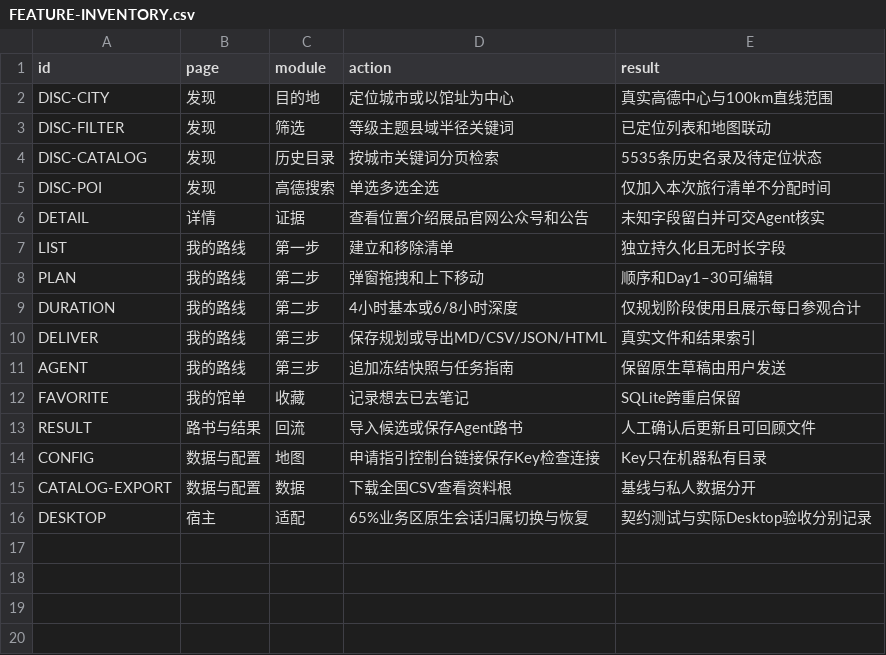
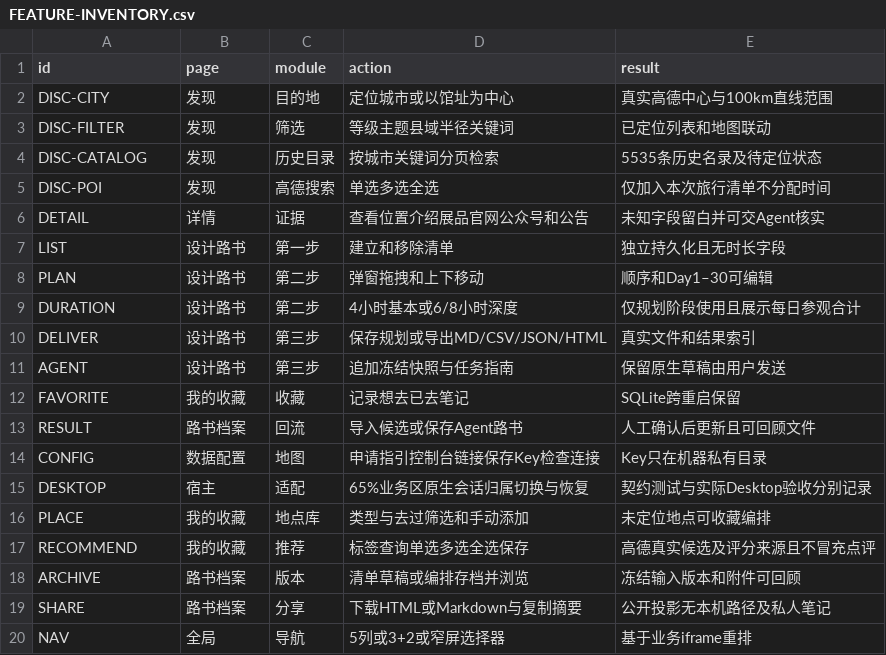
Before and after one commit to xyb-openharness-dsh-plugins/find-museum, a CSV file: docs/project/FEATURE-INVENTORY.csv, drawn as a sheet.

```diff
--- a/docs/project/FEATURE-INVENTORY.csv
+++ b/docs/project/FEATURE-INVENTORY.csv
@@ -6,11 +6,15 @@ DISC-POI,发现,高德搜索,单选多选全选,仅加入本次旅行清单不
 DETAIL,详情,证据,查看位置介绍展品官网公众号和公告,未知字段留白并可交Agent核实
-LIST,我的路线,第一步,建立和移除清单,独立持久化且无时长字段
-PLAN,我的路线,第二步,弹窗拖拽和上下移动,顺序和Day1–30可编辑
-DURATION,我的路线,第二步,4小时基本或6/8小时深度,仅规划阶段使用且展示每日参观合计
-DELIVER,我的路线,第三步,保存规划或导出MD/CSV/JSON/HTML,真实文件和结果索引
-AGENT,我的路线,第三步,追加冻结快照与任务指南,保留原生草稿由用户发送
-FAVORITE,我的馆单,收藏,记录想去已去笔记,SQLite跨重启保留
-RESULT,路书与结果,回流,导入候选或保存Agent路书,人工确认后更新且可回顾文件
-CONFIG,数据与配置,地图,申请指引控制台链接保存Key检查连接,Key只在机器私有目录
-CATALOG-EXPORT,数据与配置,数据,下载全国CSV查看资料根,基线与私人数据分开
+LIST,设计路书,第一步,建立和移除清单,独立持久化且无时长字段
+PLAN,设计路书,第二步,弹窗拖拽和上下移动,顺序和Day1–30可编辑
+DURATION,设计路书,第二步,4小时基本或6/8小时深度,仅规划阶段使用且展示每日参观合计
+DELIVER,设计路书,第三步,保存规划或导出MD/CSV/JSON/HTML,真实文件和结果索引
+AGENT,设计路书,第三步,追加冻结快照与任务指南,保留原生草稿由用户发送
+FAVORITE,我的收藏,收藏,记录想去已去笔记,SQLite跨重启保留
+RESULT,路书档案,回流,导入候选或保存Agent路书,人工确认后更新且可回顾文件
+CONFIG,数据配置,地图,申请指引控制台链接保存Key检查连接,Key只在机器私有目录
 DESKTOP,宿主,适配,65%业务区原生会话归属切换与恢复,契约测试与实际Desktop验收分别记录
+PLACE,我的收藏,地点库,类型与去过筛选和手动添加,未定位地点可收藏编排
+RECOMMEND,我的收藏,推荐,标签查询单选多选全选保存,高德真实候选及评分来源且不冒充点评
+ARCHIVE,路书档案,版本,清单草稿或编排存档并浏览,冻结输入版本和附件可回顾
+SHARE,路书档案,分享,下载HTML或Markdown与复制摘要,公开投影无本机路径及私人笔记
+NAV,全局,导航,5列或3+2或窄屏选择器,基于业务iframe重排
```
Also changed, not shown: docs/project/PARITY.csv, 36 other files.
